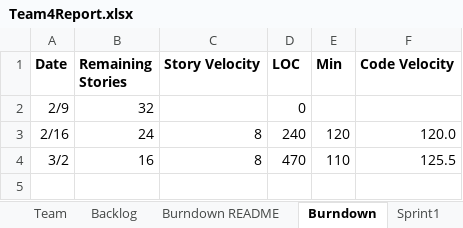
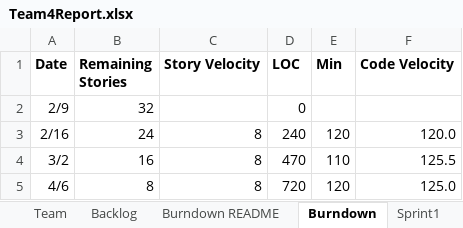
Before and after one commit to deeppatel074/GEDCOM_Team4, an Excel workbook: Sprint_03/Team4Report.xlsx, sheet Burndown, drawn as a sheet; values as stored, in another font and other column widths than the file's, no borders; charts and pictures not drawn; the diff names each change by its address in the sheet, - before the commit and + after, or states it on an @@ line.

```diff
--- a/Sprint_03/Team4Report.xlsx (sheet Burndown)
+++ b/Sprint_03/Team4Report.xlsx (sheet Burndown)
+row 5: 4/6 | 8 | 8 | 720 | 120 | 125.0
```
Also changed, not shown: sheet Sprint4, sheet Sprint3, sheet Backlog, charts or pictures, 3 other files.
